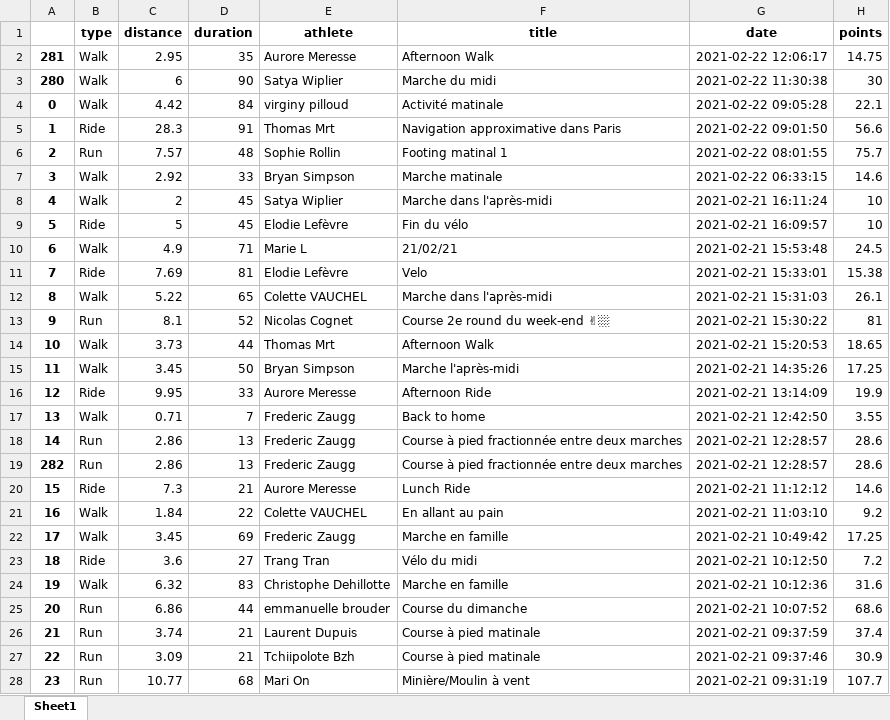
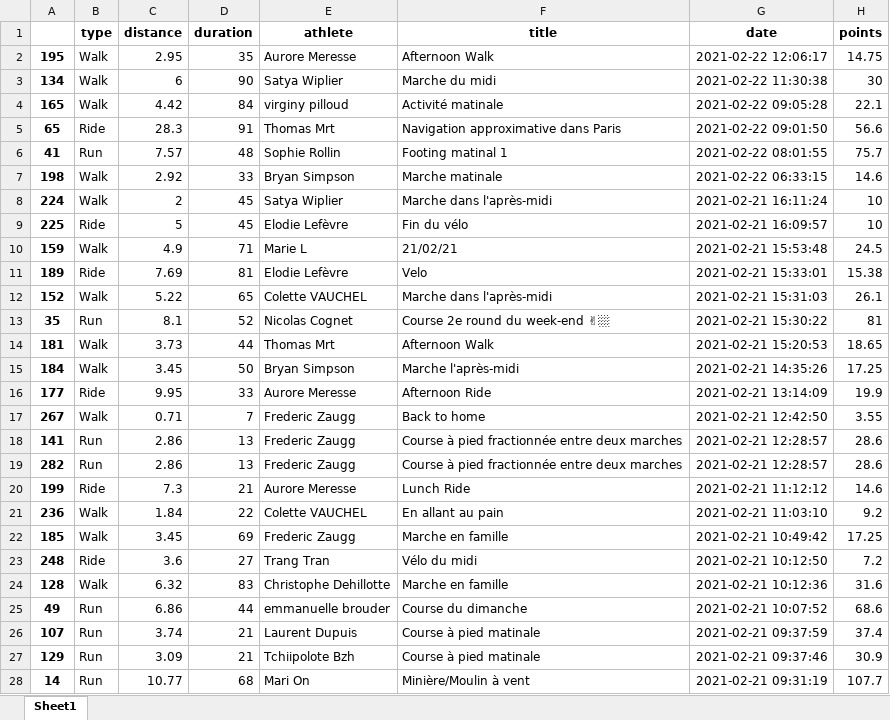
Before and after one commit to bcmb78/bcmb-site-hugo, an Excel workbook: content/defi/saved_activities.xlsx, sheet Sheet1, drawn as a sheet; only a part is shown; values as stored, in another font and other column widths than the file's, no borders; the diff covers the shown part only; the diff names each change by its address in the sheet, - before the commit and + after, or states it on an @@ line.

```diff
--- a/content/defi/saved_activities.xlsx (sheet Sheet1)
+++ b/content/defi/saved_activities.xlsx (sheet Sheet1)
-A2: 281
+A2: 195
-A3: 280
+A3: 134
-A4: 0
+A4: 165
-A5: 1
+A5: 65
-A6: 2
+A6: 41
-A7: 3
+A7: 198
-A8: 4
+A8: 224
-A9: 5
+A9: 225
-A10: 6
+A10: 159
-A11: 7
+A11: 189
-A12: 8
+A12: 152
-A13: 9
+A13: 35
-A14: 10
+A14: 181
-A15: 11
+A15: 184
-A16: 12
+A16: 177
-A17: 13
+A17: 267
-A18: 14
+A18: 141
-A20: 15
+A20: 199
-A21: 16
+A21: 236
-A22: 17
+A22: 185
-A23: 18
+A23: 248
-A24: 19
+A24: 128
-A25: 20
+A25: 49
-A26: 21
+A26: 107
-A27: 22
+A27: 129
-A28: 23
+A28: 14
```
Also changed, not shown: 1 added row, 1 removed row and 254 edited cells elsewhere in this sheet, content/defi/equipes.xlsx, 3 other files.
